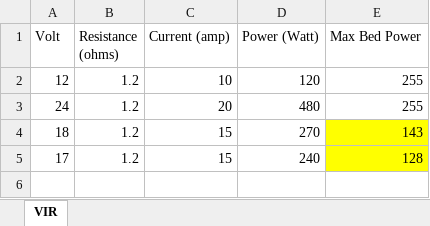
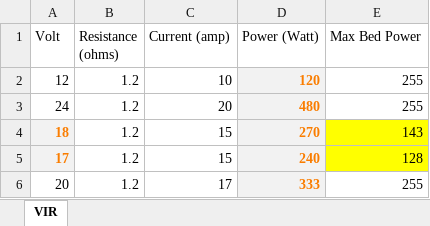
Before and after one commit to ddpruitt/RostockMaxV2_Duet, an Excel workbook: Heated Bed/Heated Bed Power Calcs.xlsx, sheet VIR, drawn as a sheet; values as stored, in another font and other column widths than the file's, no borders; conditional formats and table styles not drawn; the diff names each change by its address in the sheet, - before the commit and + after, or states it on an @@ line.

Commit message:
Adding stl's and updated xlsx

```diff
--- a/Heated Bed/Heated Bed Power Calcs.xlsx (sheet VIR)
+++ b/Heated Bed/Heated Bed Power Calcs.xlsx (sheet VIR)
@@ D2:D5 fill: none → #F2F2F2, bold: off → on, text colour: black → #FA7D00 @@
@@ A4:A5 fill: none → #F2F2F2, bold: off → on, text colour: black → #FA7D00 @@
+row 6: 20 | 1.2 | 17 | 333 | 255
```
Also changed, not shown: Rostock Printer BOM.xlsx, Stepper Motors.xlsx, 5 other files.
